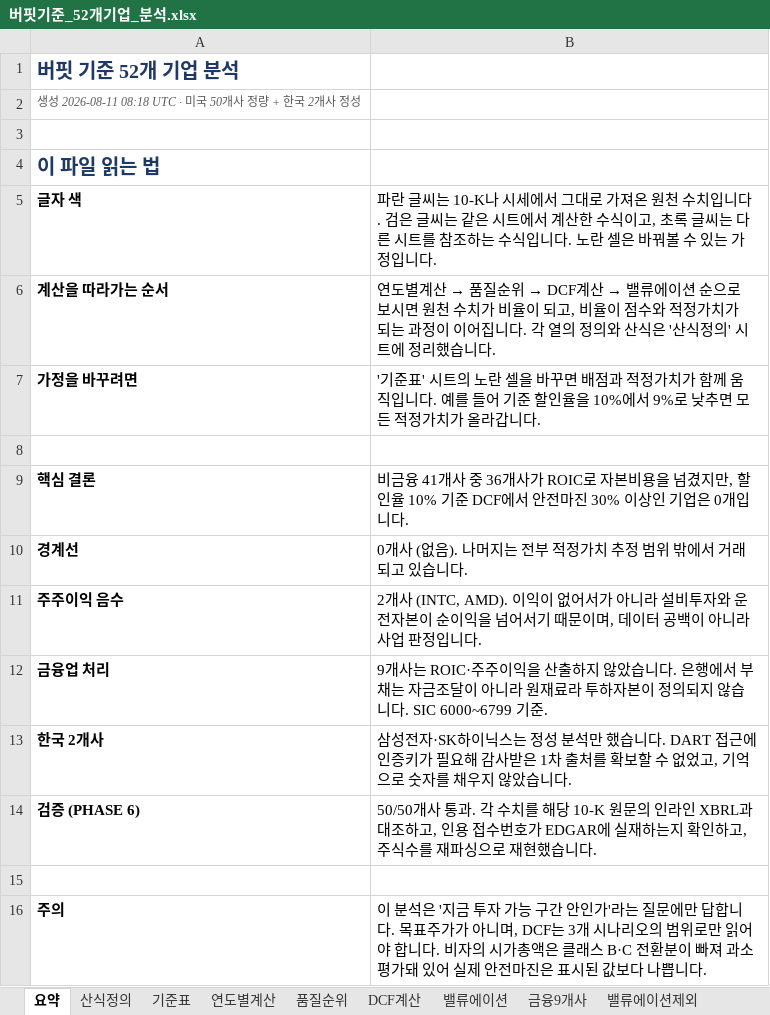
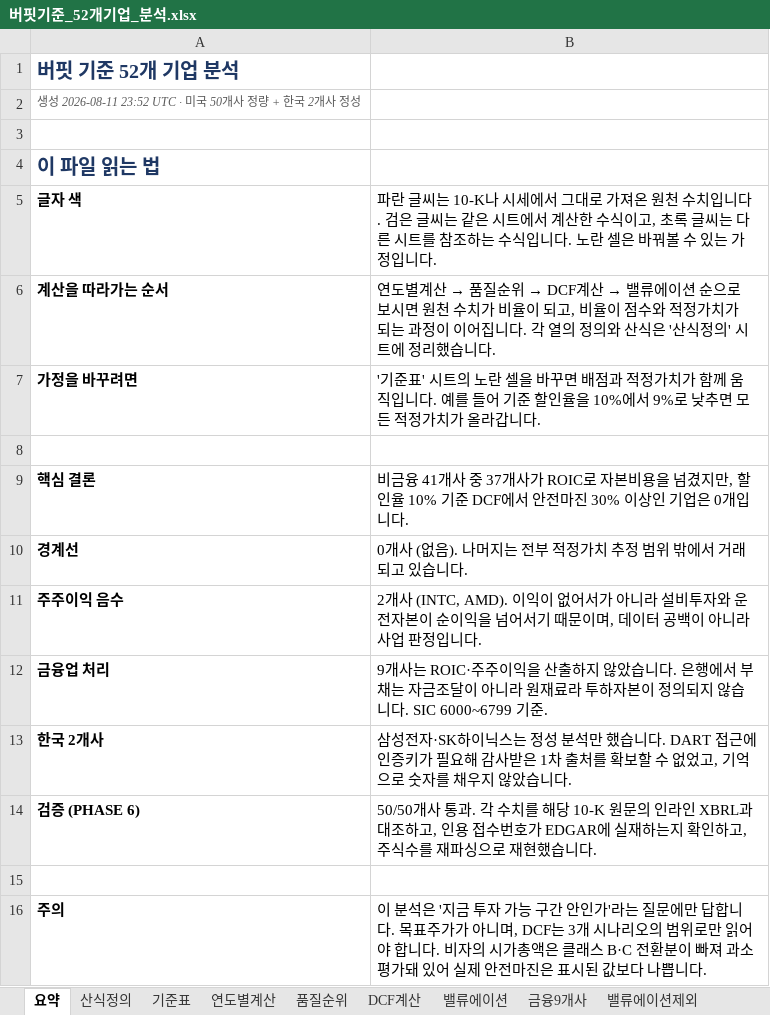
Before and after one commit to cktkdgkr/Buffet-standard, an Excel workbook: work/버핏기준_52개기업_분석.xlsx, sheet 요약, drawn as a sheet; values as stored, in another font and other column widths than the file's, no borders; the diff names each change by its address in the sheet, - before the commit and + after, or states it on an @@ line.

```diff
--- a/work/버핏기준_52개기업_분석.xlsx (sheet 요약)
+++ b/work/버핏기준_52개기업_분석.xlsx (sheet 요약)
-A2: 생성 2026-08-11 08:18 UTC · 미국…
+A2: 생성 2026-08-11 23:52 UTC · 미국…
-B9: …사 중 36개사가…
+B9: …사 중 37개사가…
```
Also changed, not shown: sheet 품질순위, sheet 연도별계산, sheet 산식정의, 10 other files.
